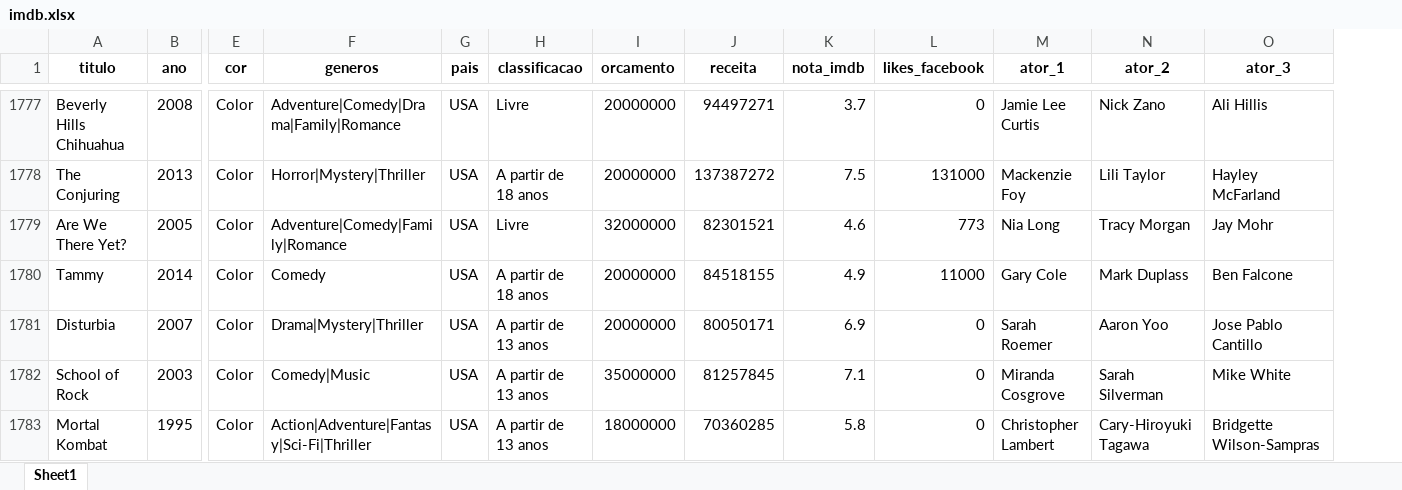
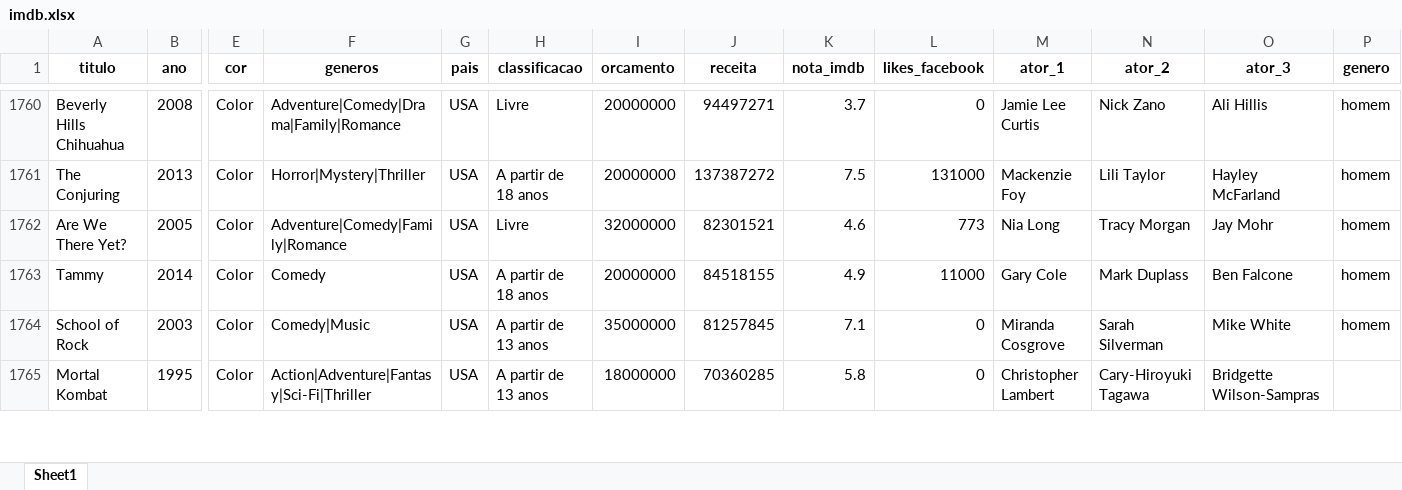
Before and after one commit to rodrigoesborges/202006-introrbase, an Excel workbook: dados/imdb.xlsx, sheet Sheet1, drawn as a sheet; only a part is shown, gaps mark what is left out; values as stored, in another font and other column widths than the file's, no borders; removed rows and columns are numbered as before the commit, all else as after; rows hold the shown columns only; the diff covers the shown part only; the diff names each change by its address in the sheet, - before the commit and + after, or states it on an @@ line.

Commit message:
inclui dados com genero

```diff
--- a/dados/imdb.xlsx (sheet Sheet1)
+++ b/dados/imdb.xlsx (sheet Sheet1)
+column P (genero), rows 1760-1764: all homem
-row 1781: Disturbia | 2007 | Color | Drama|Mystery|Thriller | USA | A partir de 13 anos | 20000000 | 80050171 | 6.9 | 0 | Sarah Roemer | Aaron Yoo | Jose Pablo Cantillo
```
Also changed, not shown: 92 removed rows elsewhere in this sheet, 6 other files.
